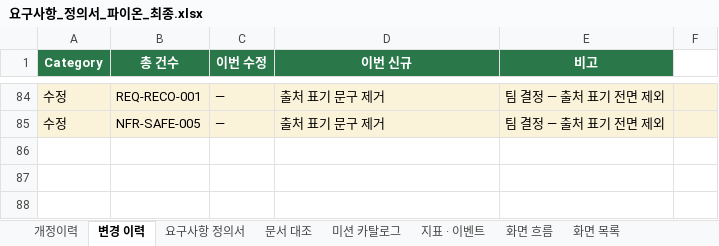
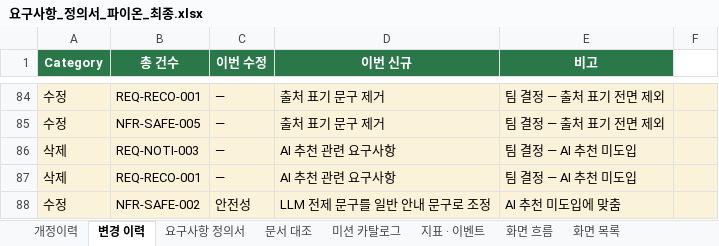
Before and after one commit to AI-HealthCare-06/AH_06_03, an Excel workbook: docs/요구사항_정의서_파이온_최종.xlsx, sheet 변경 이력, drawn as a sheet; only a part is shown, gaps mark what is left out; values as stored, in another font and other column widths than the file's, no borders; the diff names each change by its address in the sheet, - before the commit and + after, or states it on an @@ line.

```diff
--- a/docs/요구사항_정의서_파이온_최종.xlsx (sheet 변경 이력)
+++ b/docs/요구사항_정의서_파이온_최종.xlsx (sheet 변경 이력)
+row 86: 삭제 | REQ-NOTI-003 | — | AI 추천 관련 요구사항 | 팀 결정 — AI 추천 미도입
+row 87: 삭제 | REQ-RECO-001 | — | AI 추천 관련 요구사항 | 팀 결정 — AI 추천 미도입
+row 88: 수정 | NFR-SAFE-002 | 안전성 | LLM 전제 문구를 일반 안내 문구로 조정 | AI 추천 미도입에 맞춤
```
Also changed, not shown: sheet 요구사항 정의서, sheet 개정이력, sheet 화면 목록, 1 other file.
